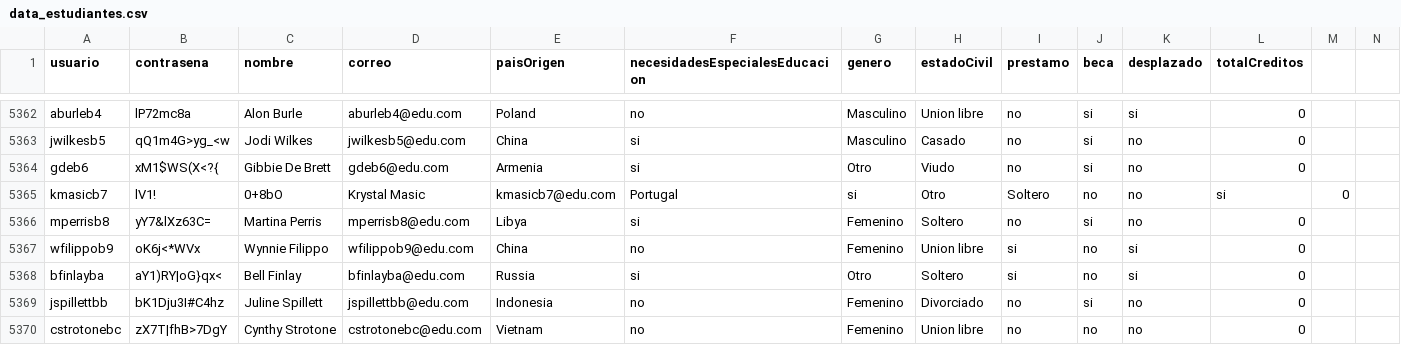
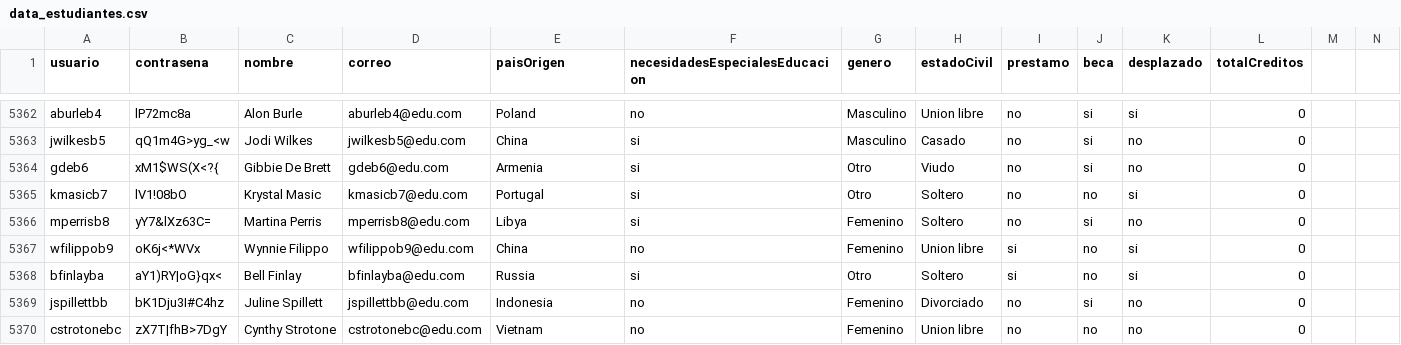
Before and after one commit to natam226/datasets_proyecto, a CSV file: more_data/preliminar/data_estudiantes.csv, drawn as a sheet; only a part is shown, gaps mark what is left out.

Commit message:
Update data_estudiantes.csv

```diff
--- a/more_data/preliminar/data_estudiantes.csv
+++ b/more_data/preliminar/data_estudiantes.csv
@@ -5364,3 +5364,3 @@ jwilkesb5,qQ1m4G>yg_<w,Jodi Wilkes,jwilkesb5@edu.com,China,si,Masculino,Casado,n
 gdeb6,xM1$WS(X<?{,Gibbie De Brett,gdeb6@edu.com,Armenia,si,Otro,Viudo,no,si,no,0
-kmasicb7,lV1!,0+8bO,Krystal Masic,kmasicb7@edu.com,Portugal,si,Otro,Soltero,no,no,si,0
+kmasicb7,lV1!08bO,Krystal Masic,kmasicb7@edu.com,Portugal,si,Otro,Soltero,no,no,si,0
 mperrisb8,yY7&lXz63C=,Martina Perris,mperrisb8@edu.com,Libya,si,Femenino,Soltero,no,si,no,0
```
